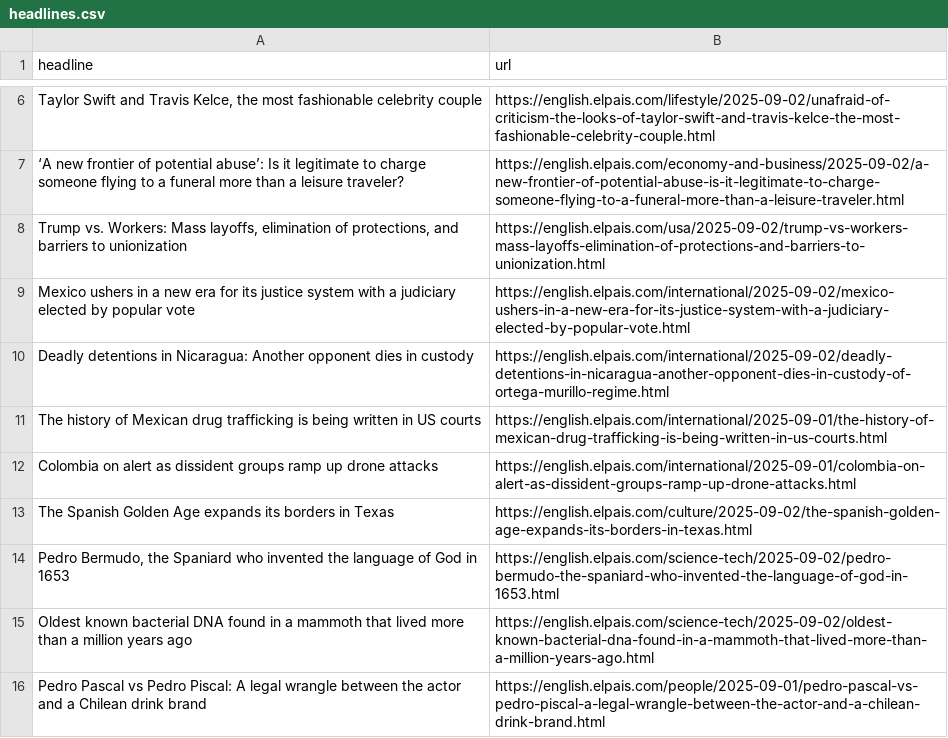
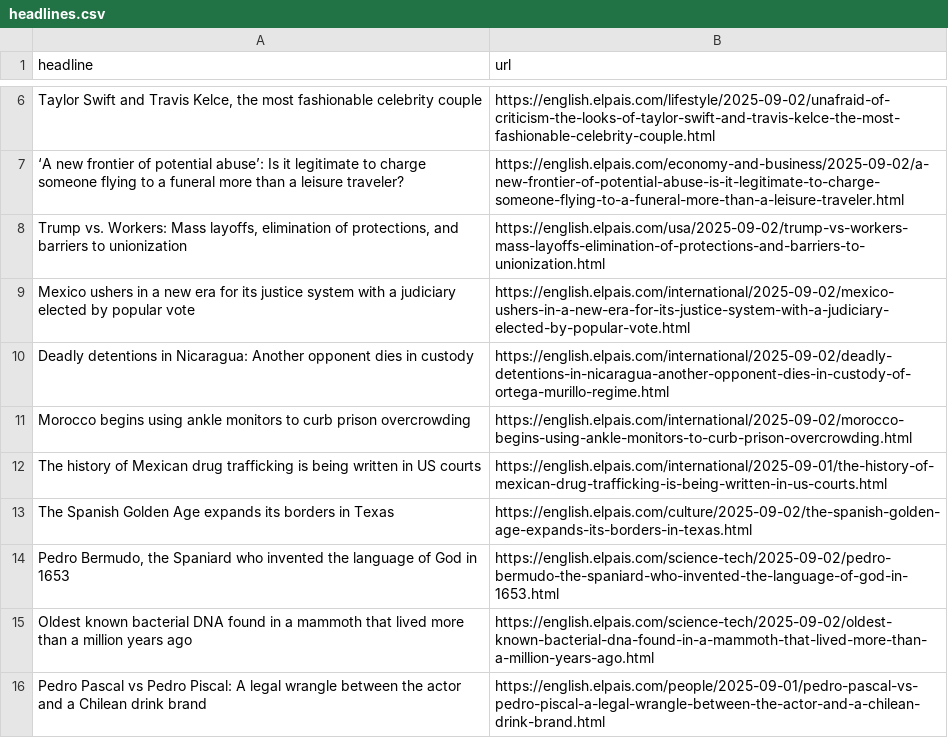
Before and after one commit to architmeta/lede-el-pasi-autoscraper, a CSV file: headlines.csv, drawn as a sheet; only a part is shown, gaps mark what is left out; removed rows and columns are numbered as before the commit, all else as after; the diff names each change by its address in the sheet, - before the commit and + after, or states it on an @@ line.

```diff
--- a/headlines.csv
+++ b/headlines.csv
+row 11: Morocco begins using ankle monitors to curb prison overcrowding | https://english.elpais.com/international/2025-09-02/morocco-begins-using-ankle-monitors-to-curb-prison-overcrowding.html
-row 12: Colombia on alert as dissident groups ramp up drone attacks | https://english.elpais.com/international/2025-09-01/colombia-on-alert-as-dissident-groups-ramp-up-drone-attacks.html
```
